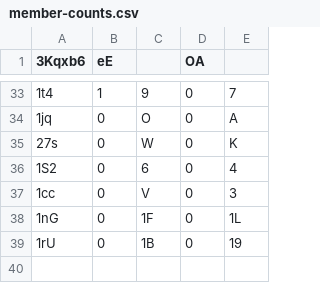
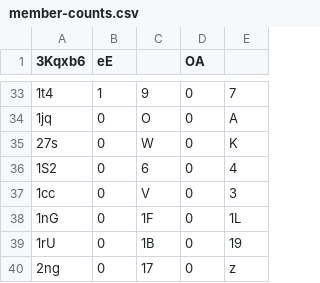
Before and after one commit to Naritulum/tracker, a CSV file: data/member-counts.csv, drawn as a sheet; only a part is shown, gaps mark what is left out; the diff names each change by its address in the sheet, - before the commit and + after, or states it on an @@ line.

```diff
--- a/data/member-counts.csv
+++ b/data/member-counts.csv
+row 40: 2ng | 0 | 17 | 0 | z
```
